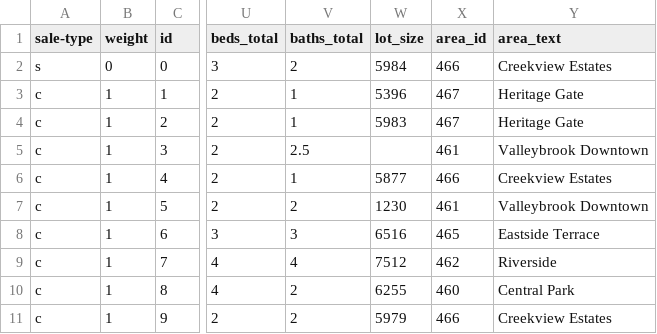
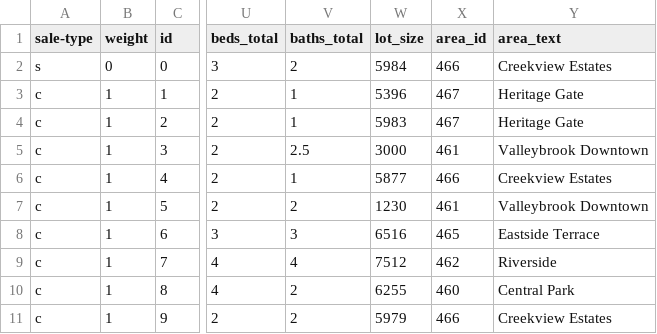
Before and after one commit to wcraytor/earthui, a CSV file: demo_mls/Appraisal_Short.csv, drawn as a sheet; only a part is shown, gaps mark what is left out; the diff names each change by its address in the sheet, - before the commit and + after, or states it on an @@ line.

```diff
--- a/demo_mls/Appraisal_Short.csv
+++ b/demo_mls/Appraisal_Short.csv
-W5 (lot_size): (empty)
+W5 (lot_size): 3000
```
Also changed, not shown: demo_mls/Appraisal_1.csv, 7 other files.
